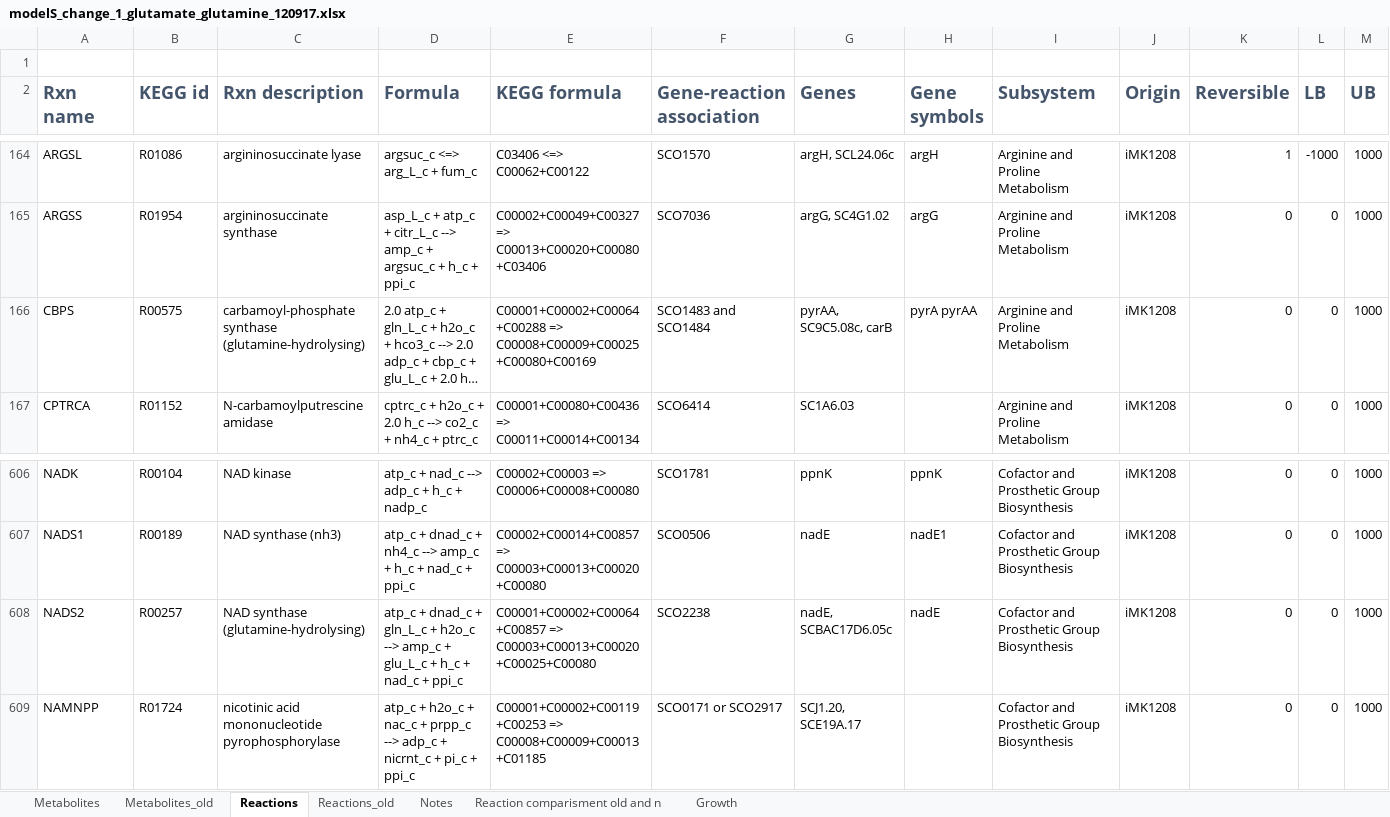
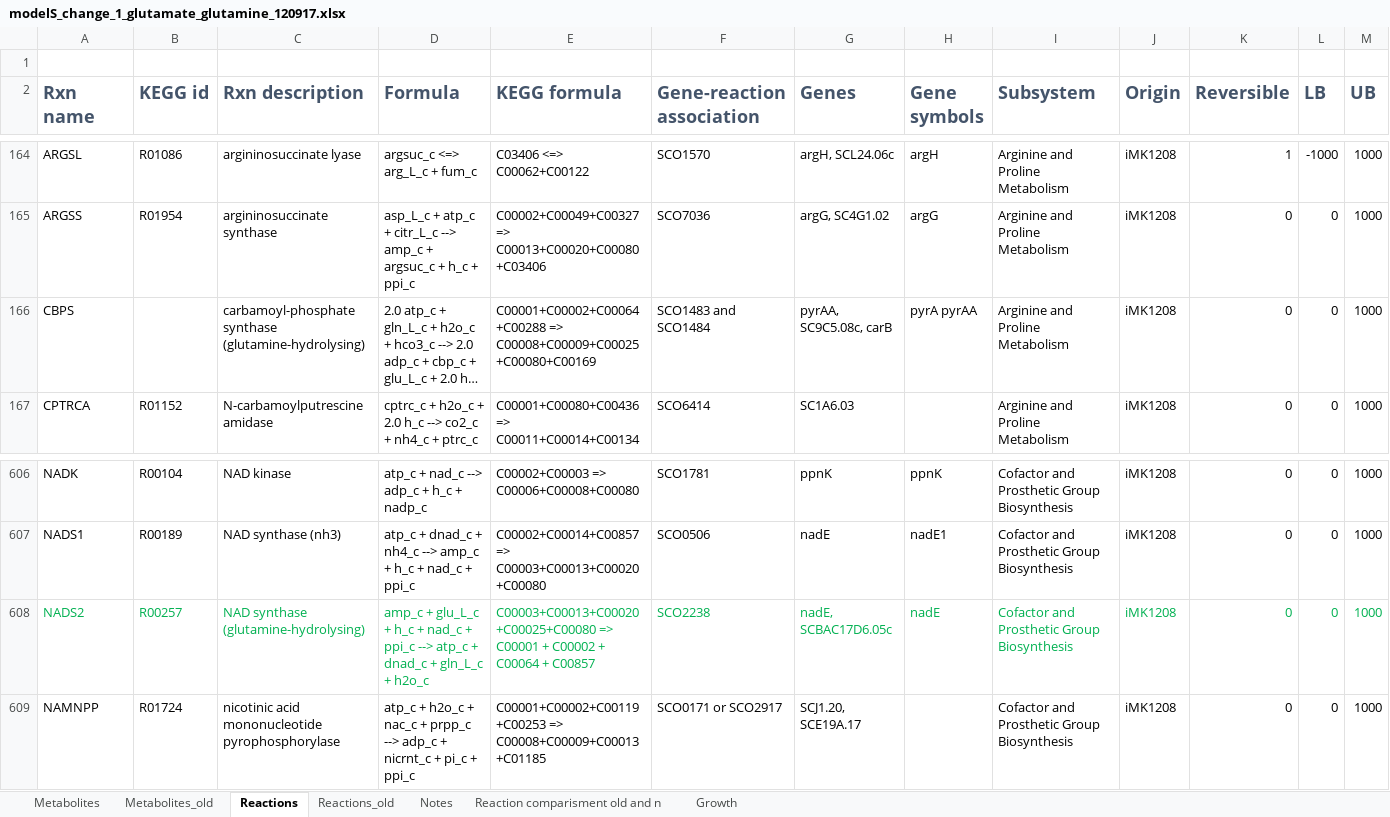
Before and after one commit to tjasakumelj/gem_sco, an Excel workbook: modelS_change_1_glutamate_glutamine_120917.xlsx, sheet Reactions, drawn as a sheet; only a part is shown, gaps mark what is left out; long unchanged cells end in …; values as stored, in another font and other column widths than the file's, no borders; conditional formats not drawn; the diff covers the shown part only; the diff names each change by its address in the sheet, - before the commit and + after, or states it on an @@ line.

Commit message:
Add files via upload

```diff
--- a/modelS_change_1_glutamate_glutamine_120917.xlsx (sheet Reactions)
+++ b/modelS_change_1_glutamate_glutamine_120917.xlsx (sheet Reactions)
-B166 (KEGG id): R00575
+B166 (KEGG id): (empty)
-A608:M608 text colour: black
+A608:M608 text colour: #00B050
-D608 (Formula): atp_c + dnad_c + gln_L_c + h2o_c --> amp_c + glu_L_c + h_c + nad_c + ppi_c
+D608 (Formula): amp_c + glu_L_c + h_c + nad_c + ppi_c --> atp_c + dnad_c + gln_L_c + h2o_c
-E608 (KEGG formula): C00001+C00002+C00064+C00857 => C00003+C00013+C00020+C00025+C00080
+E608 (KEGG formula): C00003+C00013+C00020+C00025+C00080 => C00001 + C00002 + C00064 + C00857
```
Also changed, not shown: cell formats elsewhere in this sheet.
